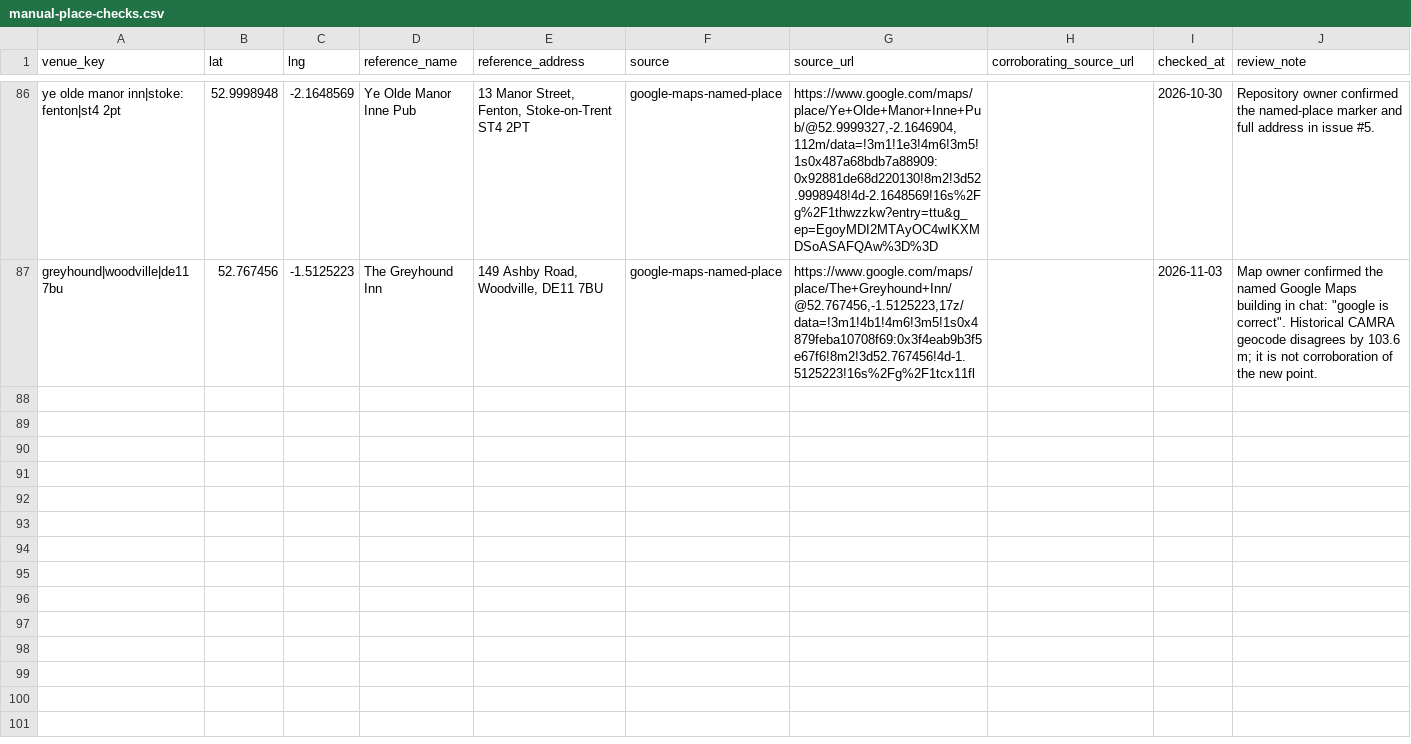
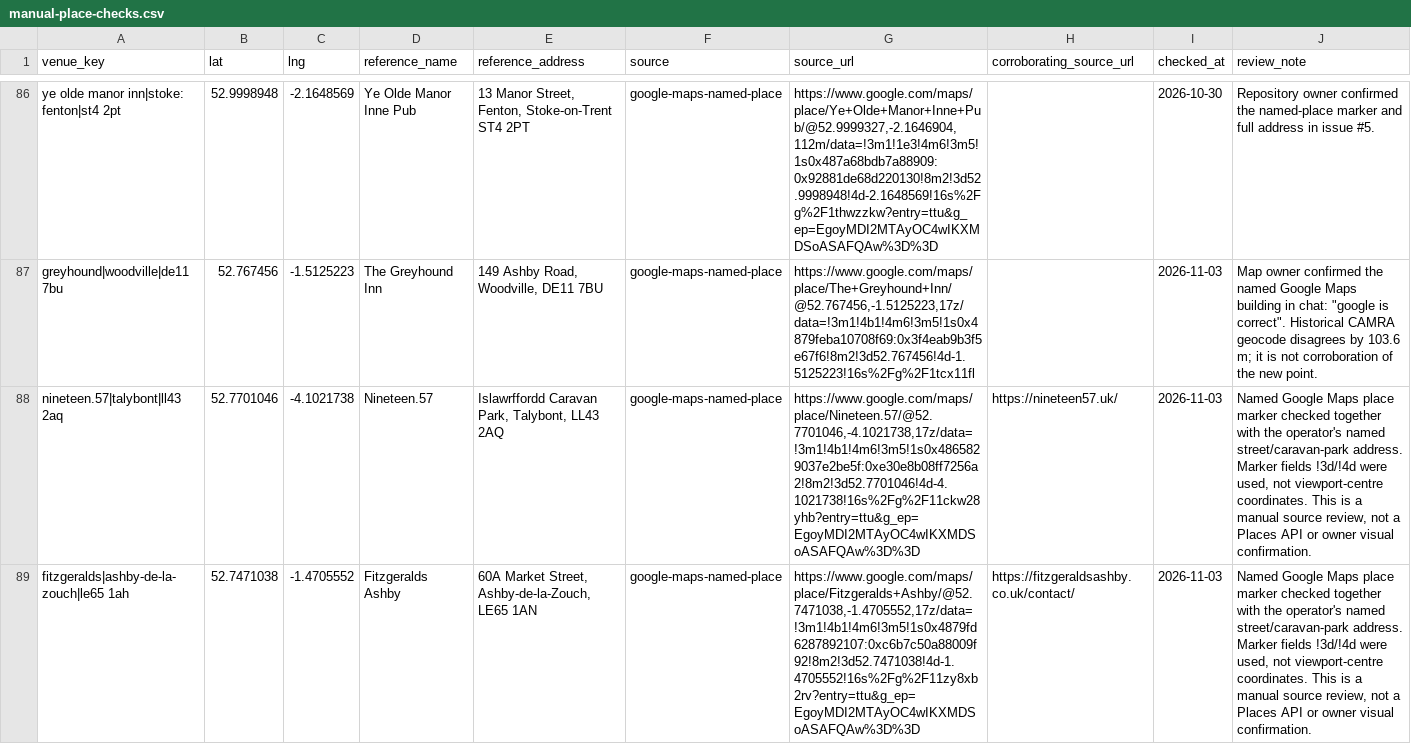
Before and after one commit to bristolbagpiper/BassBeerMap, a CSV file: audit/manual-place-checks.csv, drawn as a sheet; only a part is shown, gaps mark what is left out; the diff names each change by its address in the sheet, - before the commit and + after, or states it on an @@ line.

Commit message:
Resolve remaining venue locations and retain reviewed listing corrections

```diff
--- a/audit/manual-place-checks.csv
+++ b/audit/manual-place-checks.csv
+row 88: nineteen.57|talybont|ll43 2aq | 52.7701046 | -4.1021738 | Nineteen.57 | Islawrffordd Caravan Park, Talybont, LL43 2AQ | google-maps-named-place | https://www.google.com/maps/place/Nineteen.57/@52.7701046,-4.1021738,17z/data=!3m1!4b1!4m6!3m5!1s0x4865829037e2be5f:0xe30e8b08ff7256a2!8m2!3d52.7701046!4d-4.1021738!16s%2Fg%2F11ckw28yhb?entry=ttu&g_ep=EgoyMDI2MTAyOC4wIKXMDSoASAFQAw%3D%3D | https://nineteen57.uk/ | 2026-11-03 | Named Google Maps place marker checked together with the operator's named street/caravan-park address. Marker fields !3d/!4d were used, not viewport-centre coordinates. This is a manual source review, not a Places API or owner visual confirmation.
+row 89: fitzgeralds|ashby-de-la-zouch|le65 1ah | 52.7471038 | -1.4705552 | Fitzgeralds Ashby | 60A Market Street, Ashby-de-la-Zouch, LE65 1AN | google-maps-named-place | https://www.google.com/maps/place/Fitzgeralds+Ashby/@52.7471038,-1.4705552,17z/data=!3m1!4b1!4m6!3m5!1s0x4879fd6287892107:0xc6b7c50a88009f92!8m2!3d52.7471038!4d-1.4705552!16s%2Fg%2F11zy8xb2rv?entry=ttu&g_ep=EgoyMDI2MTAyOC4wIKXMDSoASAFQAw%3D%3D | https://fitzgeraldsashby.co.uk/contact/ | 2026-11-03 | Named Google Maps place marker checked together with the operator's named street/caravan-park address. Marker fields !3d/!4d were used, not viewport-centre coordinates. This is a manual source review, not a Places API or owner visual confirmation.
```
Also changed, not shown: pubs.csv, 12 other files.
